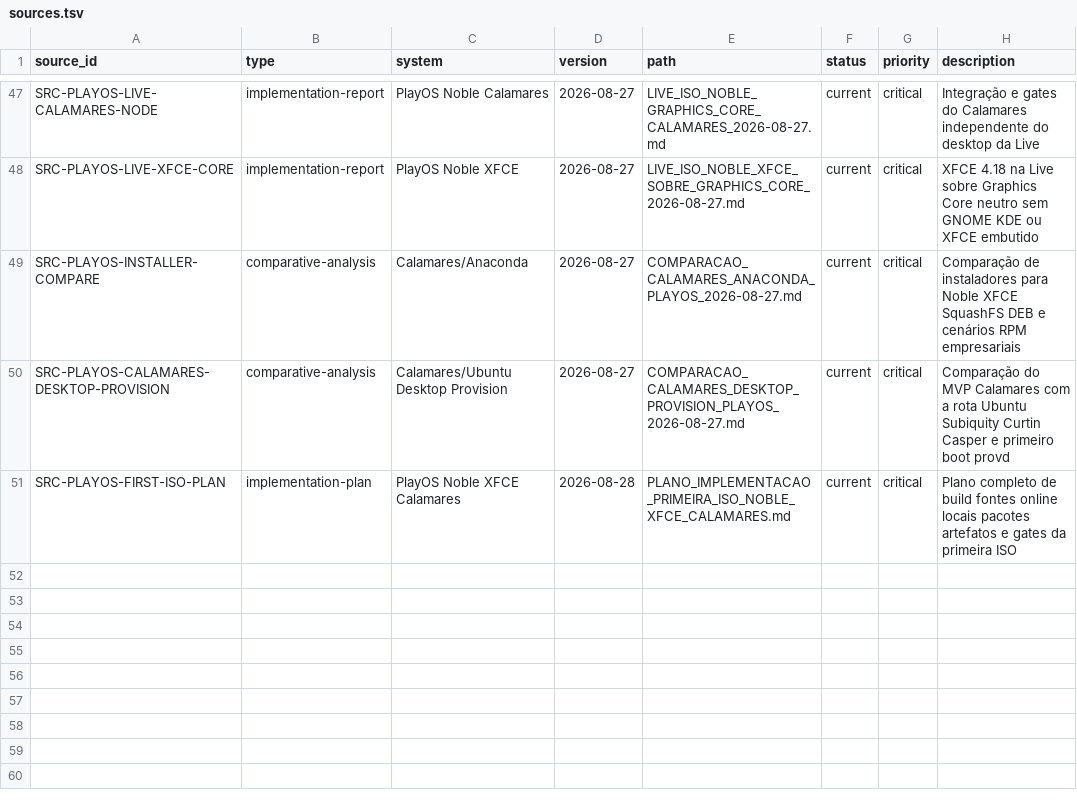
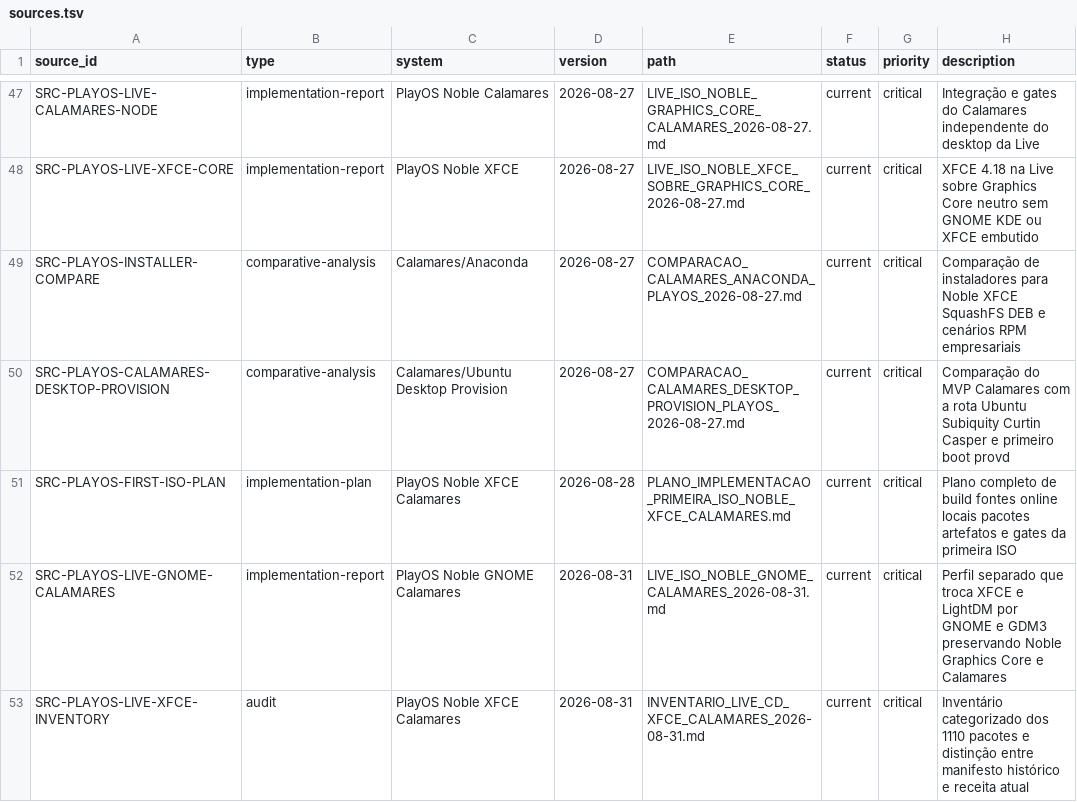
Before and after one commit to marcel1237/Parcel-Suite, a TSV file: Parcel Play OS/supervised_learning/catalog/sources.tsv, drawn as a sheet; only a part is shown, gaps mark what is left out.

```diff
--- a/Parcel Play OS/supervised_learning/catalog/sources.tsv
+++ b/Parcel Play OS/supervised_learning/catalog/sources.tsv
@@ -51 +51,3 @@ SRC-PLAYOS-CALAMARES-DESKTOP-PROVISION	comparative-analysis	Calamares/Ubuntu Des
 SRC-PLAYOS-FIRST-ISO-PLAN	implementation-plan	PlayOS Noble XFCE Calamares	2026-08-28	PLANO_IMPLEMENTACAO_PRIMEIRA_ISO_NOBLE_XFCE_CALAMARES.md	current	critical	Plano completo de build fontes online locais pacotes artefatos e gates da primeira ISO
+SRC-PLAYOS-LIVE-GNOME-CALAMARES	implementation-report	PlayOS Noble GNOME Calamares	2026-08-31	LIVE_ISO_NOBLE_GNOME_CALAMARES_2026-08-31.md	current	critical	Perfil separado que troca XFCE e LightDM por GNOME e GDM3 preservando Noble Graphics Core e Calamares
+SRC-PLAYOS-LIVE-XFCE-INVENTORY	audit	PlayOS Noble XFCE Calamares	2026-08-31	INVENTARIO_LIVE_CD_XFCE_CALAMARES_2026-08-31.md	current	critical	Inventário categorizado dos 1110 pacotes e distinção entre manifesto histórico e receita atual
```
Also changed, not shown: Parcel Play OS/supervised_learning/catalog/document_inventory.tsv, Parcel Play OS/supervised_learning/catalog/implementations.tsv, 36 other files.
